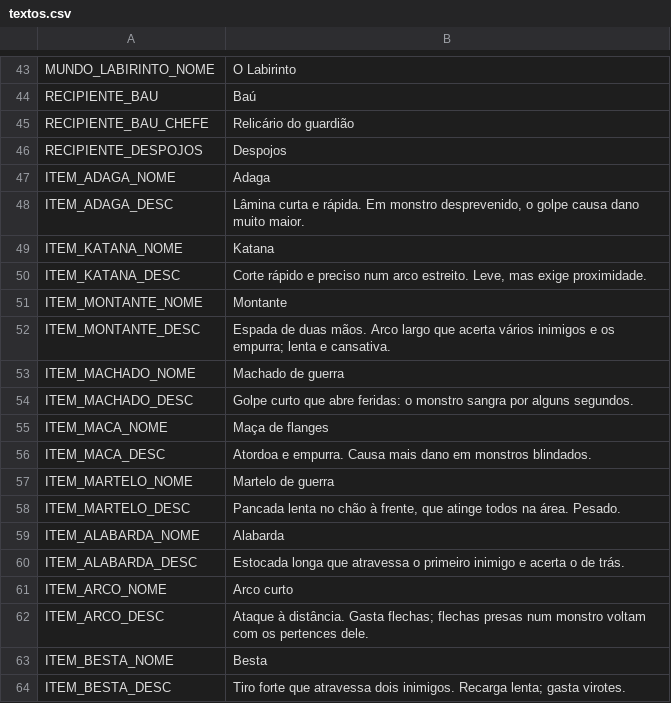
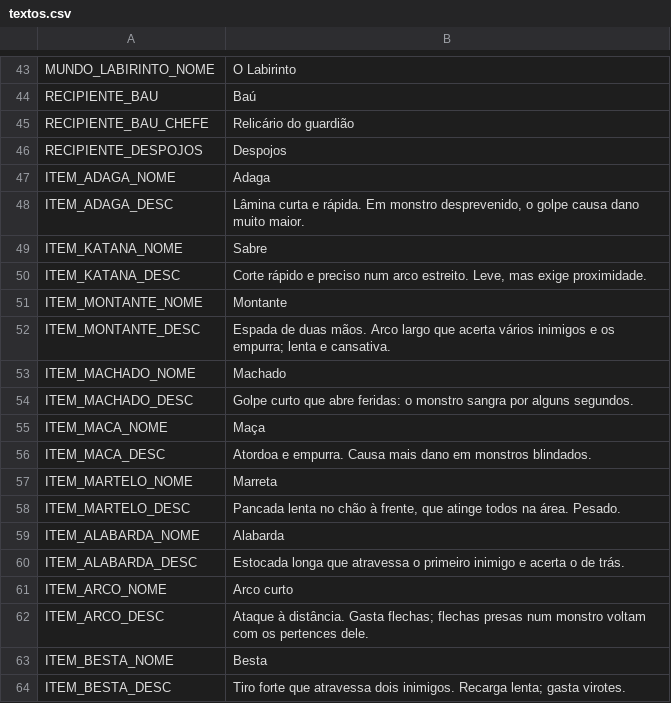
Before and after one commit to Louzada-git/Dungeon-Crawler, a CSV file: jogo/data/textos.csv, drawn as a sheet; only a part is shown, gaps mark what is left out; the diff covers the shown part only.

```diff
--- a/jogo/data/textos.csv
+++ b/jogo/data/textos.csv
@@ -48,3 +48,3 @@ ITEM_ADAGA_NOME,Adaga
 ITEM_ADAGA_DESC,"Lâmina curta e rápida. Em monstro desprevenido, o golpe causa dano muito maior."
-ITEM_KATANA_NOME,Katana
+ITEM_KATANA_NOME,Sabre
 ITEM_KATANA_DESC,"Corte rápido e preciso num arco estreito. Leve, mas exige proximidade."
@@ -52,7 +52,7 @@ ITEM_MONTANTE_NOME,Montante
 ITEM_MONTANTE_DESC,Espada de duas mãos. Arco largo que acerta vários inimigos e os empurra; lenta e cansativa.
-ITEM_MACHADO_NOME,Machado de guerra
+ITEM_MACHADO_NOME,Machado
 ITEM_MACHADO_DESC,Golpe curto que abre feridas: o monstro sangra por alguns segundos.
-ITEM_MACA_NOME,Maça de flanges
+ITEM_MACA_NOME,Maça
 ITEM_MACA_DESC,Atordoa e empurra. Causa mais dano em monstros blindados.
-ITEM_MARTELO_NOME,Martelo de guerra
+ITEM_MARTELO_NOME,Marreta
 ITEM_MARTELO_DESC,"Pancada lenta no chão à frente, que atinge todos na área. Pesado."
```
Also changed, not shown: 12 edited cells elsewhere in this file.
